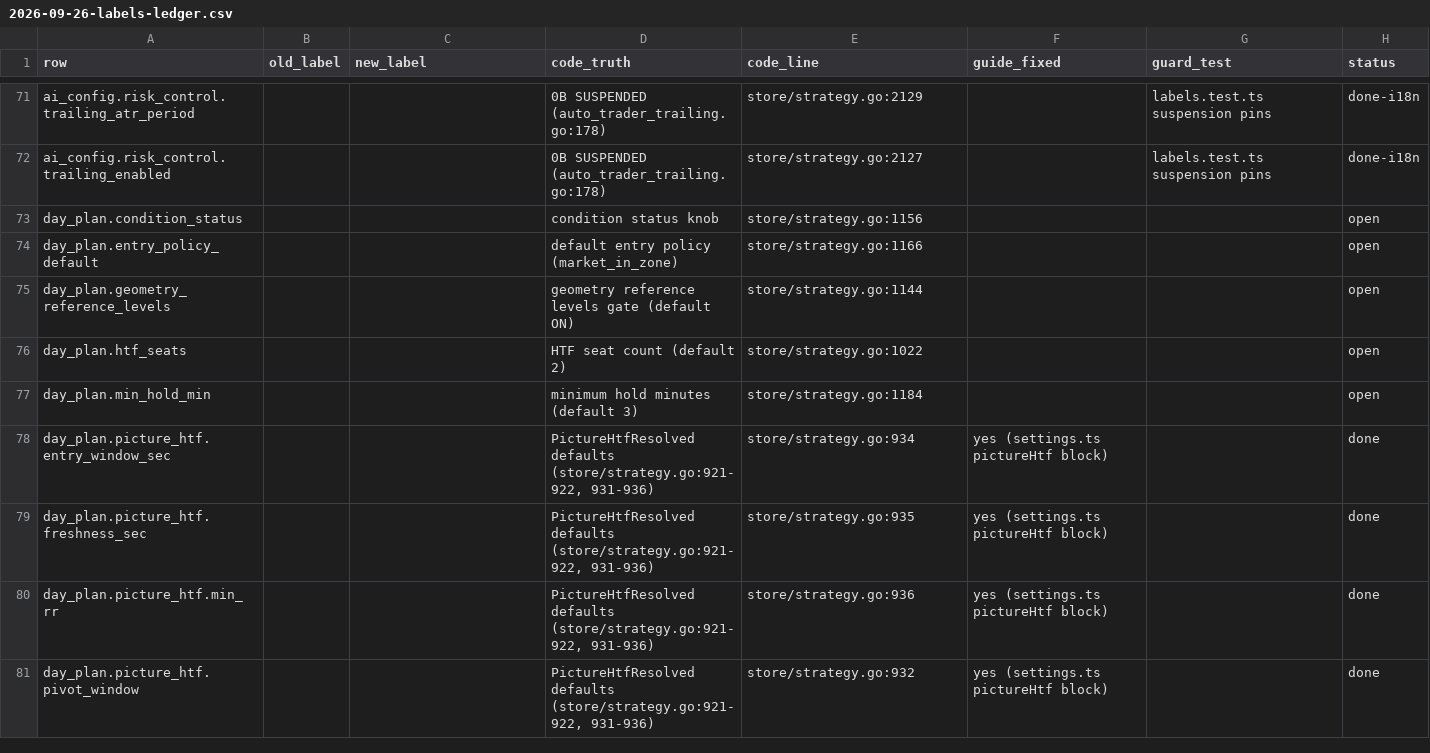
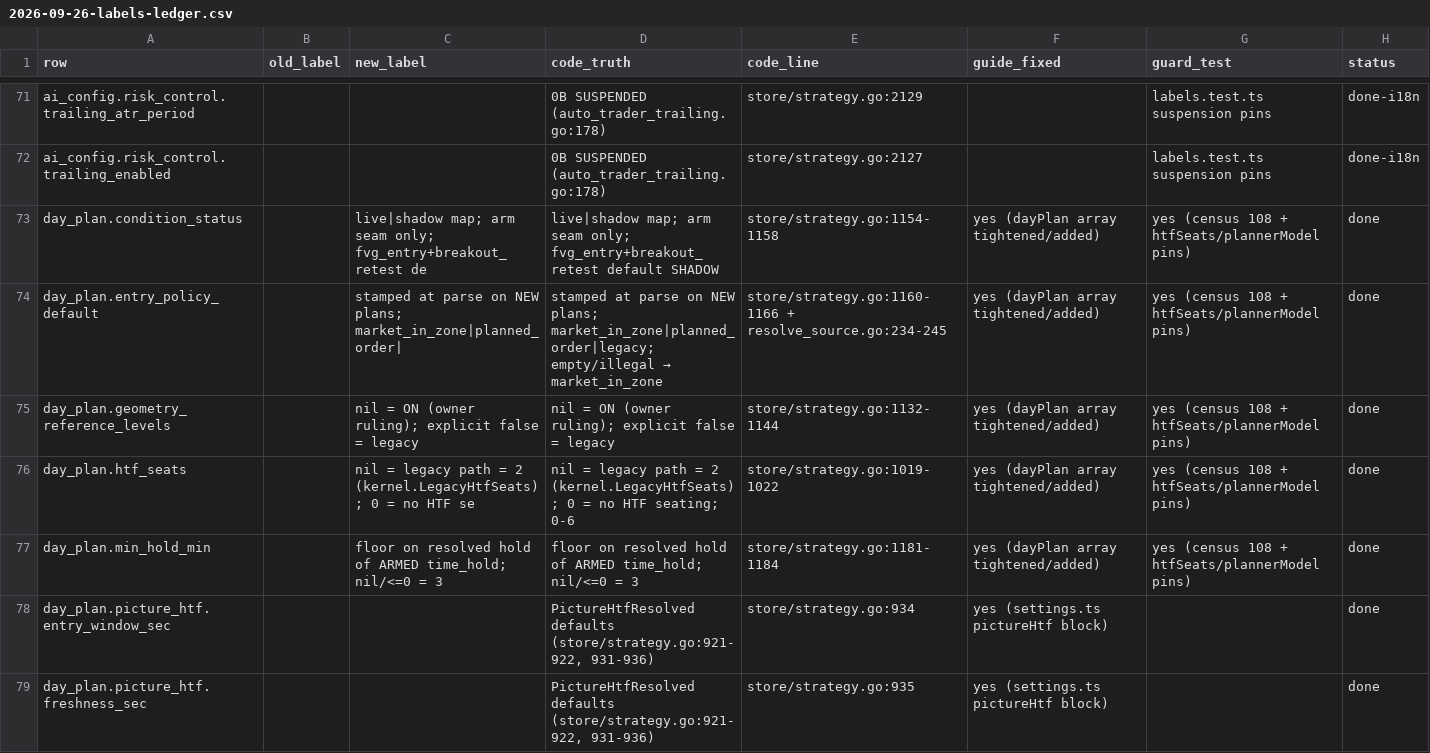
Before and after one commit to johnwick2921-cyber/nofx, a CSV file: docs/superpowers/reports/2026-09-26-labels-ledger.csv, drawn as a sheet; only a part is shown, gaps mark what is left out; the shorter side is filled out with more unchanged rows; the diff covers the shown part only.

```diff
--- a/docs/superpowers/reports/2026-09-26-labels-ledger.csv
+++ b/docs/superpowers/reports/2026-09-26-labels-ledger.csv
@@ -72,7 +72,7 @@ ai_config.risk_control.trailing_atr_period,,,0B SUSPENDED (auto_trader_trailing.
 ai_config.risk_control.trailing_enabled,,,0B SUSPENDED (auto_trader_trailing.go:178),store/strategy.go:2127,,labels.test.ts suspension pins,done-i18n
-day_plan.condition_status,,,condition status knob,store/strategy.go:1156,,,open
-day_plan.entry_policy_default,,,default entry policy (market_in_zone),store/strategy.go:1166,,,open
-day_plan.geometry_reference_levels,,,geometry reference levels gate (default ON),store/strategy.go:1144,,,open
-day_plan.htf_seats,,,HTF seat count (default 2),store/strategy.go:1022,,,open
-day_plan.min_hold_min,,,minimum hold minutes (default 3),store/strategy.go:1184,,,open
+day_plan.condition_status,,live|shadow map; arm seam only; fvg_entry+breakout_retest de,live|shadow map; arm seam only; fvg_entry+breakout_retest default SHADOW,store/strategy.go:1154-1158,yes (dayPlan array tightened/added),yes (census 108 + htfSeats/plannerModel pins),done
+day_plan.entry_policy_default,,stamped at parse on NEW plans; market_in_zone|planned_order|,stamped at parse on NEW plans; market_in_zone|planned_order|legacy; empty/illegal → market_in_zone,store/strategy.go:1160-1166 + resolve_source.go:234-245,yes (dayPlan array tightened/added),yes (census 108 + htfSeats/plannerModel pins),done
+day_plan.geometry_reference_levels,,nil = ON (owner ruling); explicit false = legacy,nil = ON (owner ruling); explicit false = legacy,store/strategy.go:1132-1144,yes (dayPlan array tightened/added),yes (census 108 + htfSeats/plannerModel pins),done
+day_plan.htf_seats,,nil = legacy path = 2 (kernel.LegacyHtfSeats); 0 = no HTF se,nil = legacy path = 2 (kernel.LegacyHtfSeats); 0 = no HTF seating; 0-6,store/strategy.go:1019-1022,yes (dayPlan array tightened/added),yes (census 108 + htfSeats/plannerModel pins),done
+day_plan.min_hold_min,,floor on resolved hold of ARMED time_hold; nil/<=0 = 3,floor on resolved hold of ARMED time_hold; nil/<=0 = 3,store/strategy.go:1181-1184,yes (dayPlan array tightened/added),yes (census 108 + htfSeats/plannerModel pins),done
 day_plan.picture_htf.entry_window_sec,,,"PictureHtfResolved defaults (store/strategy.go:921-922, 931-936)",store/strategy.go:934,yes (settings.ts pictureHtf block),,done
```
Also changed, not shown: 52 edited cells elsewhere in this file, 4 other files.
